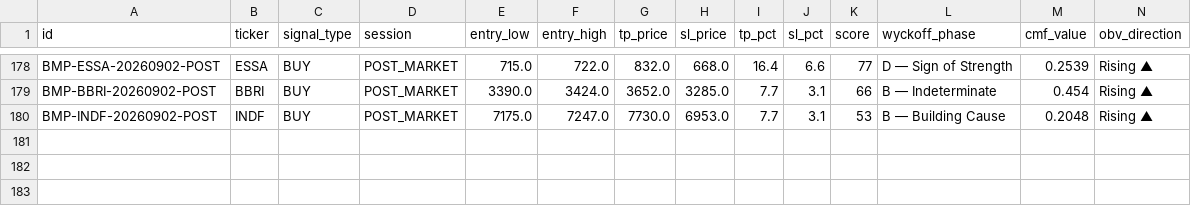
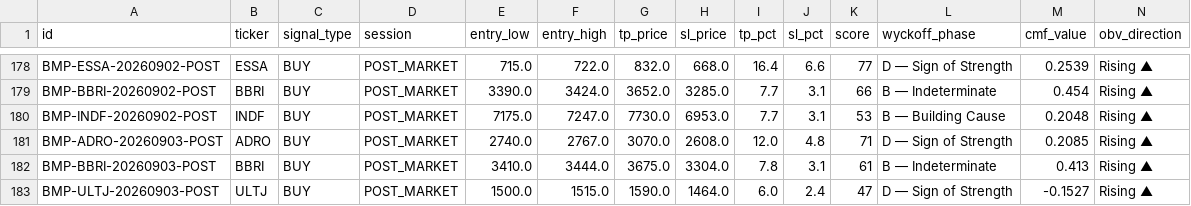
Before and after one commit to aryarifki/bandarmology-signalsFork, a CSV file: data/signals.csv, drawn as a sheet; only a part is shown, gaps mark what is left out; rows hold the shown columns only; the diff names each change by its address in the sheet, - before the commit and + after, or states it on an @@ line.

Commit message:
signals POST_MARKET 2026-09-03 10:02 UTC

```diff
--- a/data/signals.csv
+++ b/data/signals.csv
+row 181: BMP-ADRO-20260903-POST | ADRO | BUY | POST_MARKET | 2740.0 | 2767.0 | 3070.0 | 2608.0 | 12.0 | 4.8 | 71 | D — Sign of Strength | 0.2085 | Rising ▲
+row 182: BMP-BBRI-20260903-POST | BBRI | BUY | POST_MARKET | 3410.0 | 3444.0 | 3675.0 | 3304.0 | 7.8 | 3.1 | 61 | B — Indeterminate | 0.413 | Rising ▲
+row 183: BMP-ULTJ-20260903-POST | ULTJ | BUY | POST_MARKET | 1500.0 | 1515.0 | 1590.0 | 1464.0 | 6.0 | 2.4 | 47 | D — Sign of Strength | -0.1527 | Rising ▲
```
